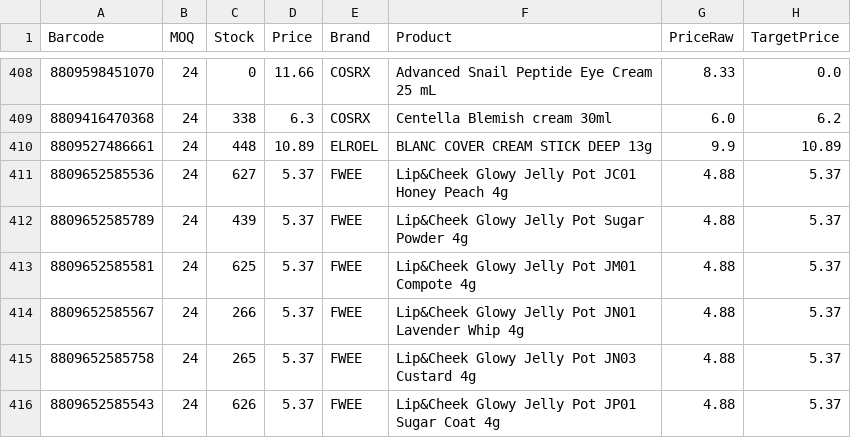
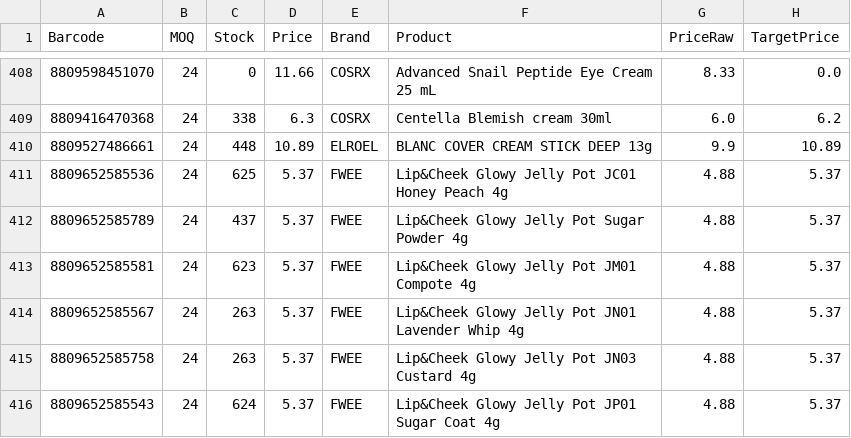
Before and after one commit to juneselhossini/style_korean, a CSV file: result.csv, drawn as a sheet; only a part is shown, gaps mark what is left out; the diff covers the shown part only; the diff names each change by its address in the sheet, - before the commit and + after, or states it on an @@ line.

Commit message:
Update result.csv 2025-11-28 11:44:01

```diff
--- a/result.csv
+++ b/result.csv
-C411 (Stock): 627
+C411 (Stock): 625
-C412 (Stock): 439
+C412 (Stock): 437
-C413 (Stock): 625
+C413 (Stock): 623
-C414 (Stock): 266
+C414 (Stock): 263
-C415 (Stock): 265
+C415 (Stock): 263
-C416 (Stock): 626
+C416 (Stock): 624
```
Also changed, not shown: 2 added rows, 2 removed rows and 45 edited cells elsewhere in this file.
